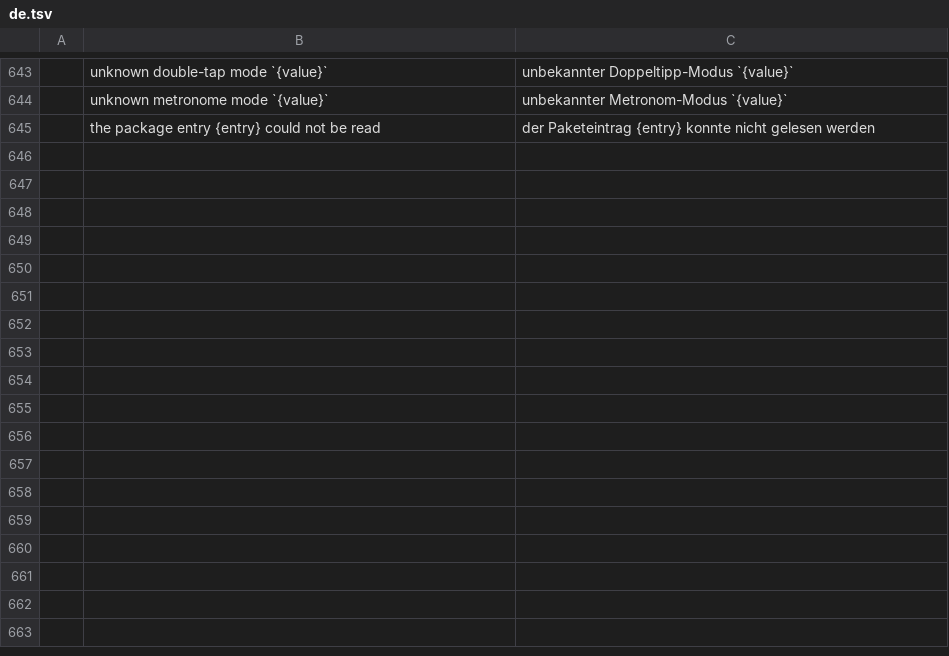
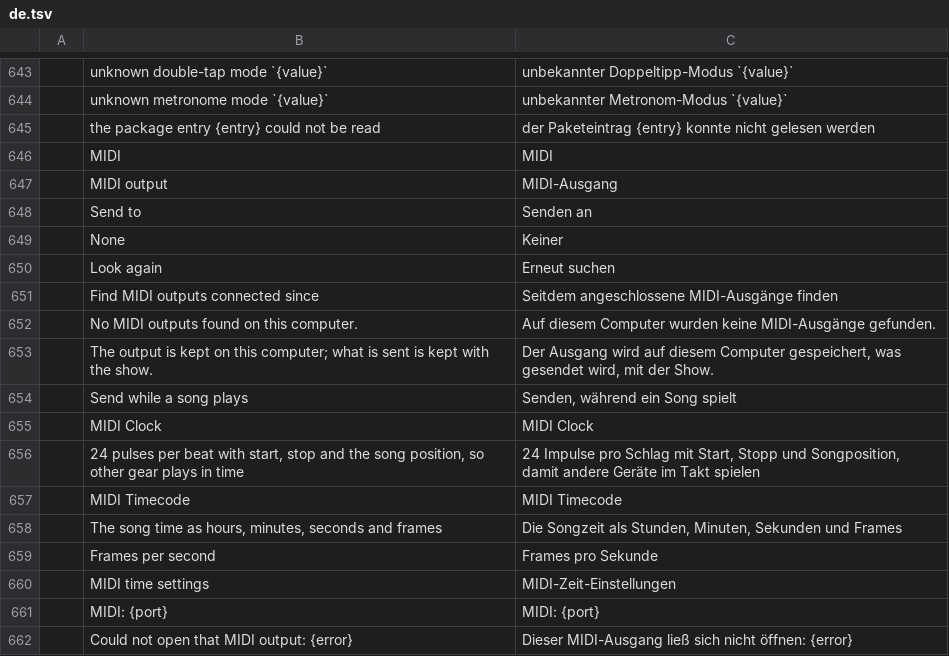
Before and after one commit to actcraftlive/ActCraft, a TSV file: crates/actcraft-ui/i18n/de.tsv, drawn as a sheet; only a part is shown, gaps mark what is left out; the diff names each change by its address in the sheet, - before the commit and + after, or states it on an @@ line.

Commit message:
MIDI out: MIDI Clock and MIDI Timecode while a song plays (#41)
The show sends MIDI Clock (24 per quarter note, with start, stop, continue
and song position) and MIDI Timecode (quarter frames, a full frame on a
jump; 24, 25 or 30 fps) to a MIDI output while a song plays. What is sent
is kept with the show (midi.set); the output is chosen in Settings > MIDI
and kept on the computer. The messages come from a pure sender in the
engine (midi_sync), the wire and the thread that follows the audio
callback's position live in the platform crate (midir), and the wire
formats come from the shared craft-midi.

```diff
--- a/crates/actcraft-ui/i18n/de.tsv
+++ b/crates/actcraft-ui/i18n/de.tsv
+row 646:  | MIDI | MIDI
+row 647:  | MIDI output | MIDI-Ausgang
+row 648:  | Send to | Senden an
+row 649:  | None | Keiner
+row 650:  | Look again | Erneut suchen
+row 651:  | Find MIDI outputs connected since | Seitdem angeschlossene MIDI-Ausgänge finden
+row 652:  | No MIDI outputs found on this computer. | Auf diesem Computer wurden keine MIDI-Ausgänge gefunden.
+row 653:  | The output is kept on this computer; what is sent is kept with the show. | Der Ausgang wird auf diesem Computer gespeichert, was gesendet wird, mit der Show.
+row 654:  | Send while a song plays | Senden, während ein Song spielt
+row 655:  | MIDI Clock | MIDI Clock
+row 656:  | 24 pulses per beat with start, stop and the song position, so other gear plays in time | 24 Impulse pro Schlag mit Start, Stopp und Songposition, damit andere Geräte im Takt spielen
+row 657:  | MIDI Timecode | MIDI Timecode
+row 658:  | The song time as hours, minutes, seconds and frames | Die Songzeit als Stunden, Minuten, Sekunden und Frames
+row 659:  | Frames per second | Frames pro Sekunde
+row 660:  | MIDI time settings | MIDI-Zeit-Einstellungen
+row 661:  | MIDI: {port} | MIDI: {port}
+row 662:  | Could not open that MIDI output: {error} | Dieser MIDI-Ausgang ließ sich nicht öffnen: {error}
```
Also changed, not shown: 17 other files.
